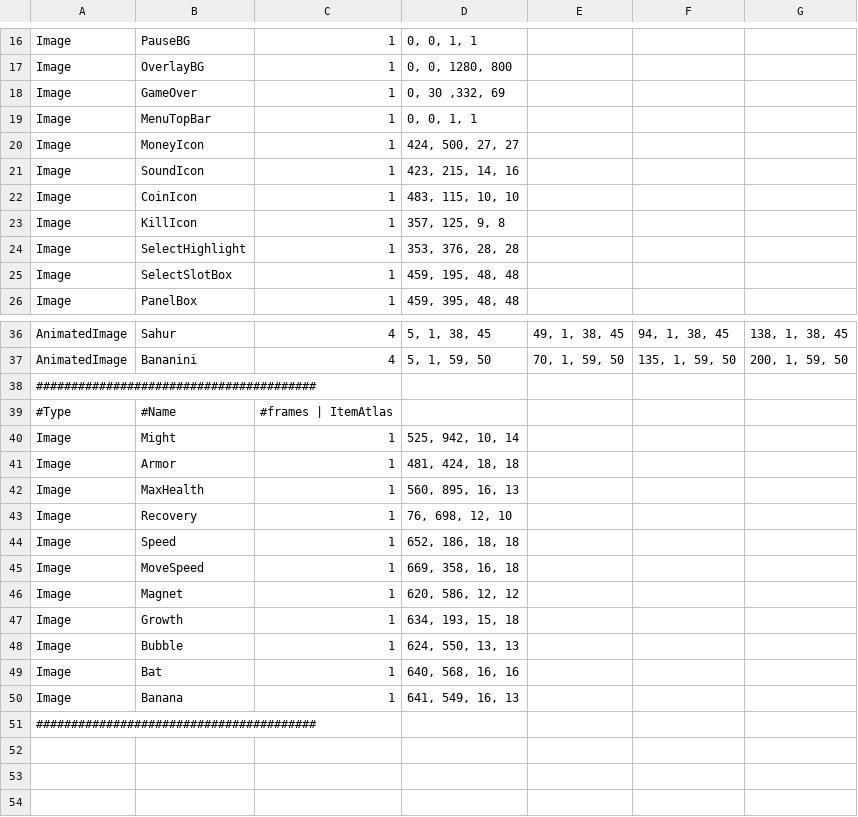
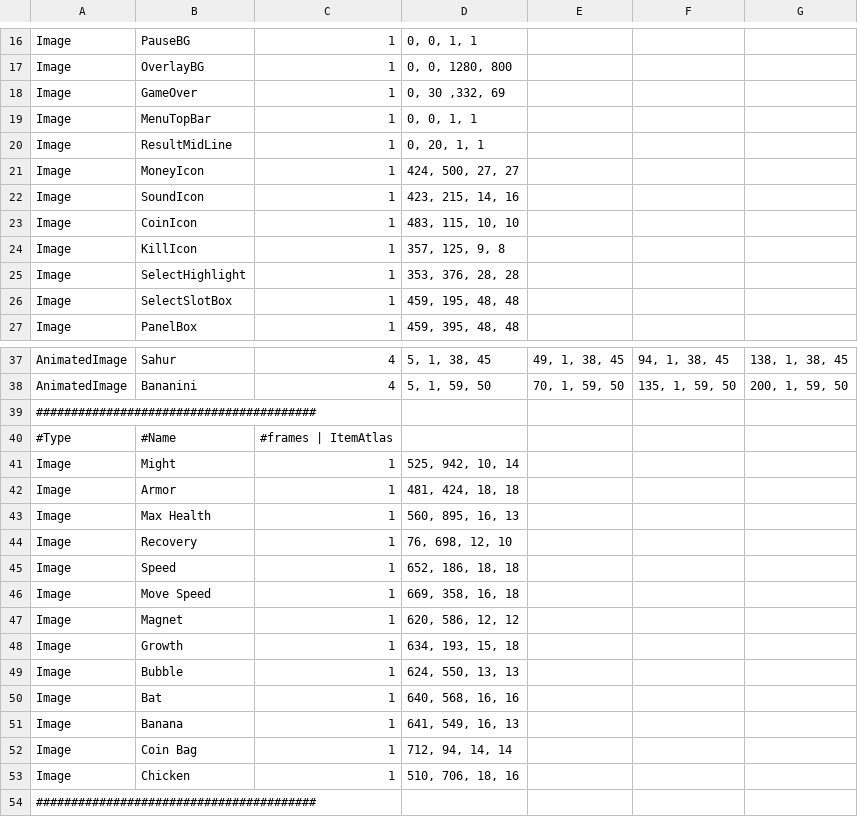
Before and after one commit to Woo95/SDL2_Italian_Brainrot_Survivors, a CSV file: Game/Client/Bin/Data/Widget/Widget.csv, drawn as a sheet; only a part is shown, gaps mark what is left out.

```diff
--- a/Game/Client/Bin/Data/Widget/Widget.csv
+++ b/Game/Client/Bin/Data/Widget/Widget.csv
@@ -19,2 +19,3 @@ Image,GameOver,1,"0, 30 ,332, 69",
 Image,MenuTopBar,1,"0, 0, 1, 1",
+Image,ResultMidLine,1,"0, 20, 1, 1"
 Image,MoneyIcon,1,"424, 500, 27, 27",
@@ -41,6 +42,6 @@ Image,Might,1,"525, 942, 10, 14",
 Image,Armor,1,"481, 424, 18, 18",
-Image,MaxHealth,1,"560, 895, 16, 13",
+Image,Max Health,1,"560, 895, 16, 13",
 Image,Recovery,1,"76, 698, 12, 10",
 Image,Speed,1,"652, 186, 18, 18",
-Image,MoveSpeed,1,"669, 358, 16, 18",
+Image,Move Speed,1,"669, 358, 16, 18",
 Image,Magnet,1,"620, 586, 12, 12",
@@ -50,2 +51,4 @@ Image,Bat,1,"640, 568, 16, 16",
 Image,Banana,1,"641, 549, 16, 13",
+Image,Coin Bag,1,"712, 94, 14, 14"
+Image,Chicken,1,"510, 706, 18, 16"
 ########################################,
```
Also changed, not shown: Game/Client/Bin/Data/GameData/POWERUP_DATA.csv, 10 other files.
